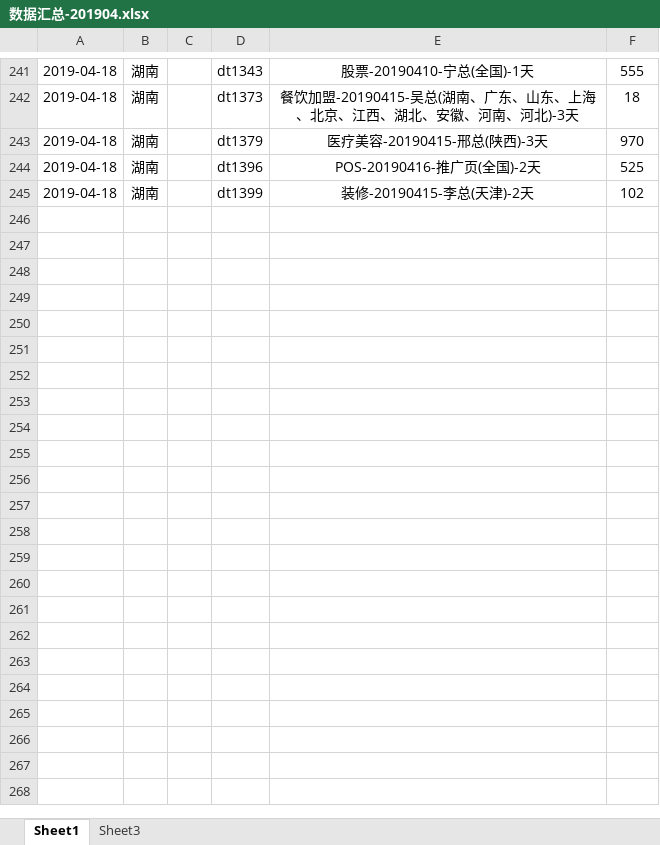
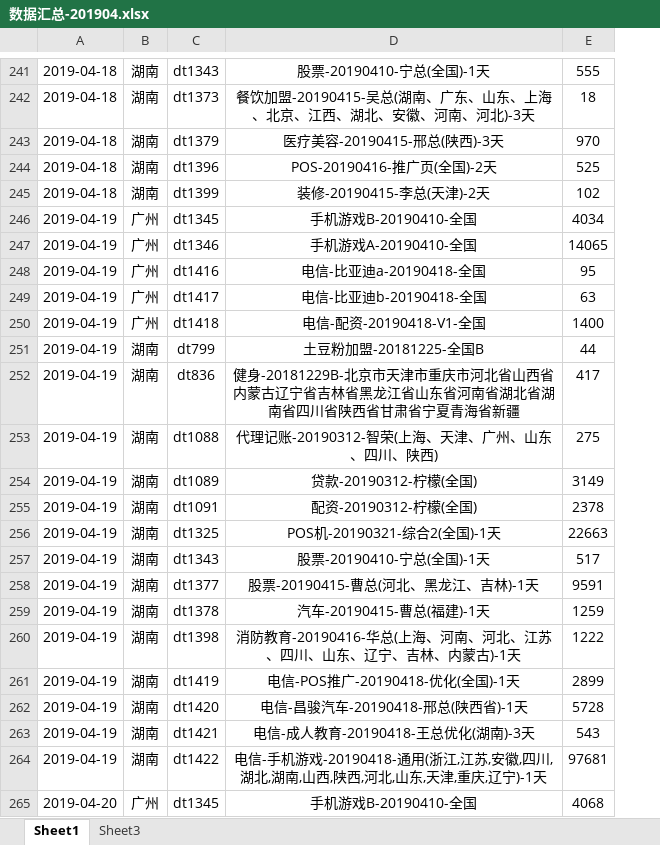
Before and after one commit to janice-cjy/data-log, an Excel workbook: 数据汇总/数据汇总-201904.xlsx, sheet Sheet1, drawn as a sheet; only a part is shown, gaps mark what is left out; values as stored, in another font and other column widths than the file's, no borders; removed rows and columns are numbered as before the commit, all else as after; the diff covers the shown part only; the diff names each change by its address in the sheet, - before the commit and + after, or states it on an @@ line.

```diff
--- a/数据汇总/数据汇总-201904.xlsx (sheet Sheet1)
+++ b/数据汇总/数据汇总-201904.xlsx (sheet Sheet1)
-column C, empty
+row 246: 2019-04-19 | 广州 | dt1345 | 手机游戏B-20190410-全国 | 4034
+row 247: 2019-04-19 | 广州 | dt1346 | 手机游戏A-20190410-全国 | 14065
+row 248: 2019-04-19 | 广州 | dt1416 | 电信-比亚迪a-20190418-全国 | 95
+row 249: 2019-04-19 | 广州 | dt1417 | 电信-比亚迪b-20190418-全国 | 63
+row 250: 2019-04-19 | 广州 | dt1418 | 电信-配资-20190418-V1-全国 | 1400
+row 251: 2019-04-19 | 湖南 | dt799 | 土豆粉加盟-20181225-全国B | 44
+row 252: 2019-04-19 | 湖南 | dt836 | 健身-20181229B-北京市天津市重庆市河北省山西省内蒙古辽宁省吉林省黑龙江省山东省河南省湖北省湖南省四川省陕西省甘肃省宁夏青海省新疆 | 417
+row 253: 2019-04-19 | 湖南 | dt1088 | 代理记账-20190312-智荣(上海、天津、广州、山东、四川、陕西) | 275
+row 254: 2019-04-19 | 湖南 | dt1089 | 贷款-20190312-柠檬(全国) | 3149
+row 255: 2019-04-19 | 湖南 | dt1091 | 配资-20190312-柠檬(全国) | 2378
+row 256: 2019-04-19 | 湖南 | dt1325 | POS机-20190321-综合2(全国)-1天 | 22663
+row 257: 2019-04-19 | 湖南 | dt1343 | 股票-20190410-宁总(全国)-1天 | 517
+row 258: 2019-04-19 | 湖南 | dt1377 | 股票-20190415-曹总(河北、黑龙江、吉林)-1天 | 9591
+row 259: 2019-04-19 | 湖南 | dt1378 | 汽车-20190415-曹总(福建)-1天 | 1259
+row 260: 2019-04-19 | 湖南 | dt1398 | 消防教育-20190416-华总(上海、河南、河北、江苏、四川、山东、辽宁、吉林、内蒙古)-1天 | 1222
+row 261: 2019-04-19 | 湖南 | dt1419 | 电信-POS推广-20190418-优化(全国)-1天 | 2899
+row 262: 2019-04-19 | 湖南 | dt1420 | 电信-昌骏汽车-20190418-邢总(陕西省)-1天 | 5728
+row 263: 2019-04-19 | 湖南 | dt1421 | 电信-成人教育-20190418-王总优化(湖南)-3天 | 543
+row 264: 2019-04-19 | 湖南 | dt1422 | 电信-手机游戏-20190418-通用(浙江,江苏,安徽,四川,湖北,湖南,山西,陕西,河北,山东,天津,重庆,辽宁)-1天 | 97681
+row 265: 2019-04-20 | 广州 | dt1345 | 手机游戏B-20190410-全国 | 4068
```
Also changed, not shown: 34 added rows elsewhere in this sheet, 54 other files.
